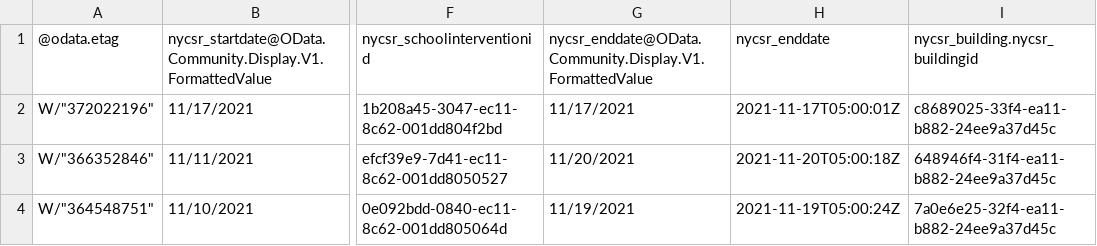
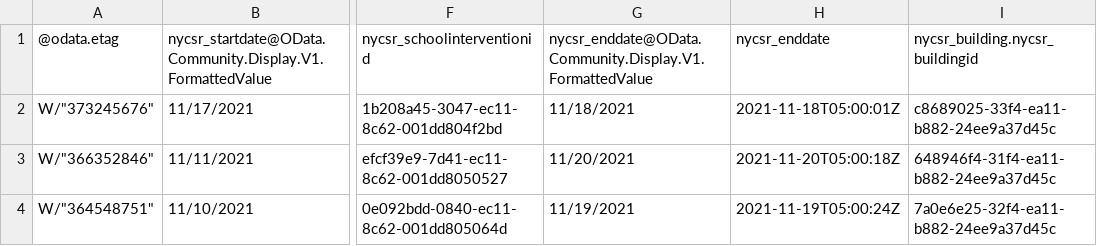
Before and after one commit to pressnyc/nyc-doe-covid-interventions, a CSV file: csv/schoolinterventions.csv, drawn as a sheet; only a part is shown, gaps mark what is left out; the diff names each change by its address in the sheet, - before the commit and + after, or states it on an @@ line.

```diff
--- a/csv/schoolinterventions.csv
+++ b/csv/schoolinterventions.csv
-A2 (@odata.etag): W/"372022196"
+A2 (@odata.etag): W/"373245676"
-G2: 11/17/2021
+G2: 11/18/2021
-H2 (nycsr_enddate): 2021-11-17T05:00:01Z
+H2 (nycsr_enddate): 2021-11-18T05:00:01Z
```
